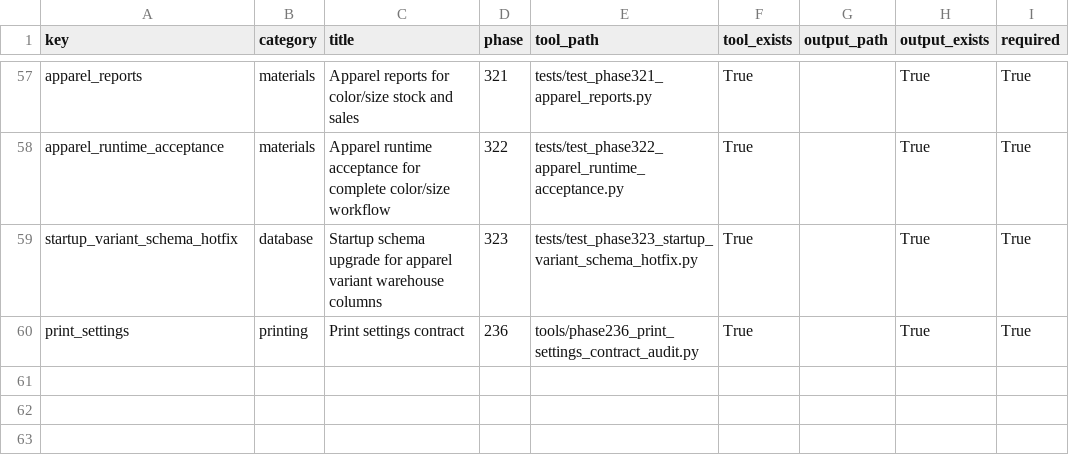
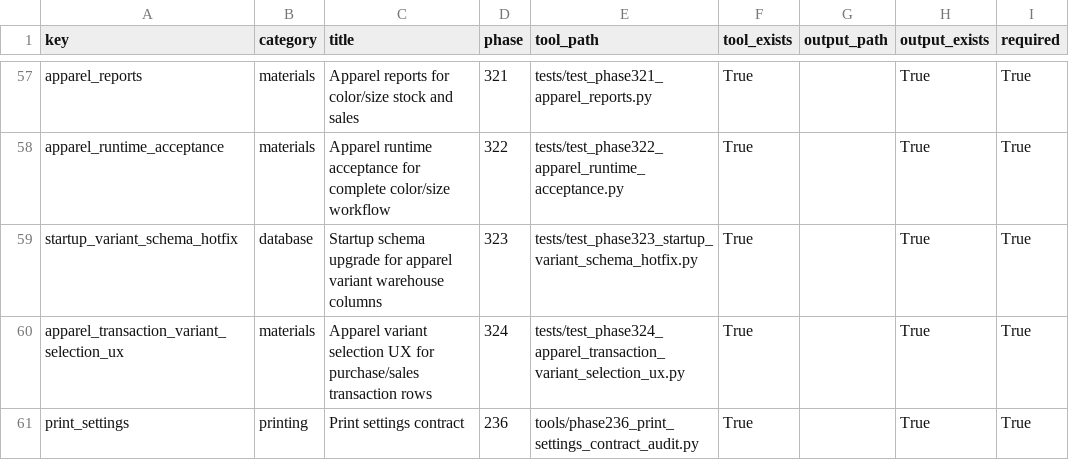
Before and after one commit to bukamal/alrajihi, a CSV file: tools/audit_outputs/release_readiness_gate_matrix.csv, drawn as a sheet; only a part is shown, gaps mark what is left out; the diff names each change by its address in the sheet, - before the commit and + after, or states it on an @@ line.

```diff
--- a/tools/audit_outputs/release_readiness_gate_matrix.csv
+++ b/tools/audit_outputs/release_readiness_gate_matrix.csv
+row 60: apparel_transaction_variant_selection_ux | materials | Apparel variant selection UX for purchase/sales transaction rows | 324 | tests/test_phase324_apparel_transaction_variant_selection_ux.py | True |  | True | True
```
Also changed, not shown: 10 other files.
